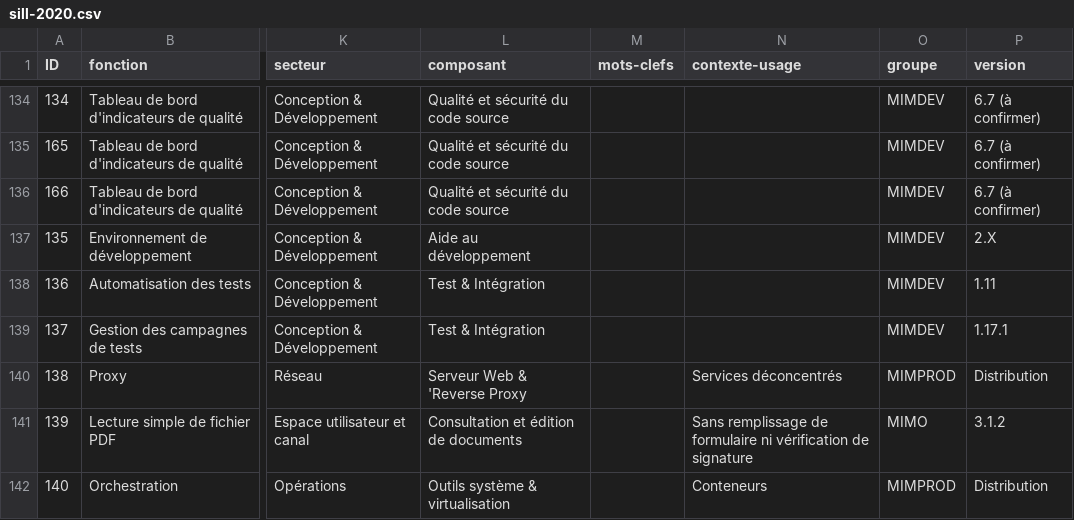
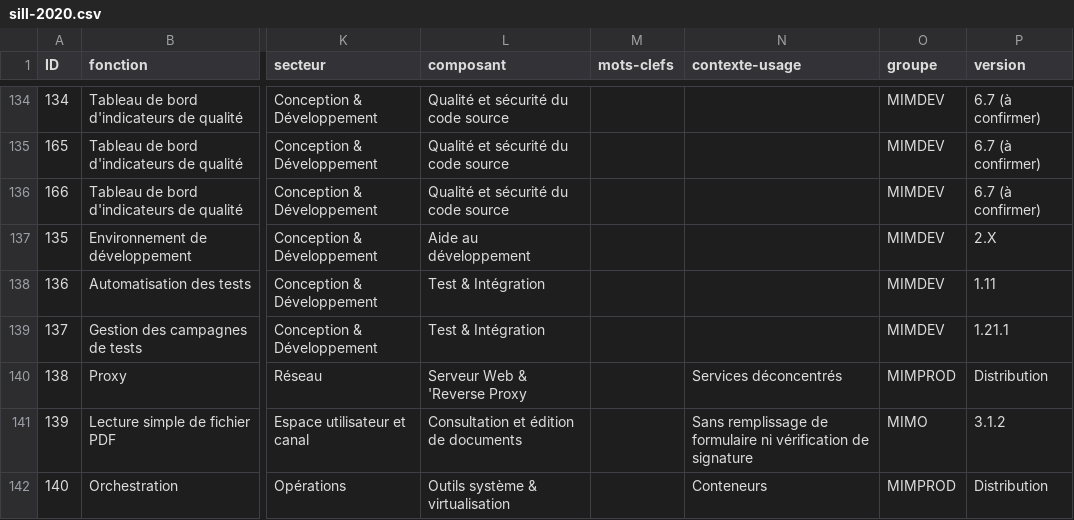
Before and after one commit to dzc34/sill, a CSV file: 2020/sill-2020.csv, drawn as a sheet; only a part is shown, gaps mark what is left out; the diff names each change by its address in the sheet, - before the commit and + after, or states it on an @@ line.

Commit message:
Montée de version pour SquashTM

```diff
--- a/2020/sill-2020.csv
+++ b/2020/sill-2020.csv
-P139 (version): 1.17.1
+P139 (version): 1.21.1
```
